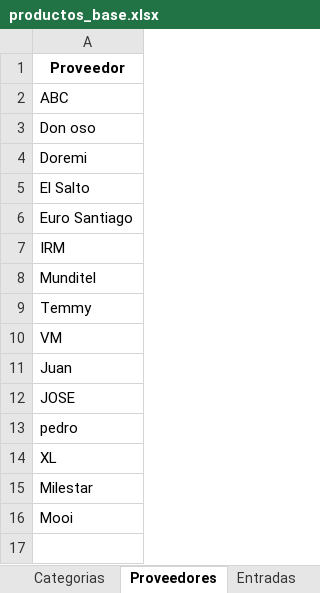
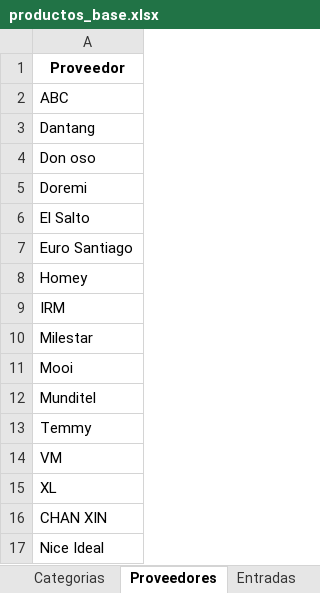
Before and after one commit to Montelameda/Montelameda-Productos, an Excel workbook: productos_base.xlsx, sheet Proveedores, drawn as a sheet; values as stored, in another font and other column widths than the file's, no borders; table styles not drawn; removed rows and columns are numbered as before the commit, all else as after; the diff names each change by its address in the sheet, - before the commit and + after, or states it on an @@ line.

```diff
--- a/productos_base.xlsx (sheet Proveedores)
+++ b/productos_base.xlsx (sheet Proveedores)
+row 3: Dantang
+row 8: Homey
+row 10: Milestar
+row 11: Mooi
-row 11: Juan
-row 12: JOSE
-row 13: pedro
-A16: Milestar
+A16: CHAN XIN
-A17: Mooi
+A17: Nice Ideal
```
Also changed, not shown: sheet Productos.
